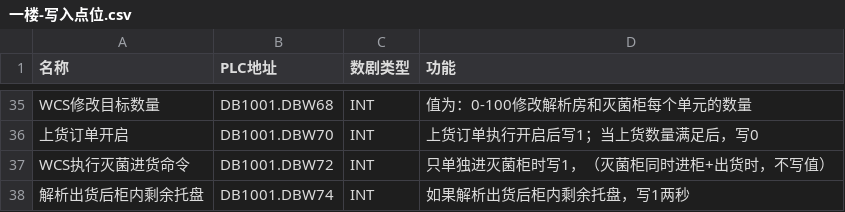
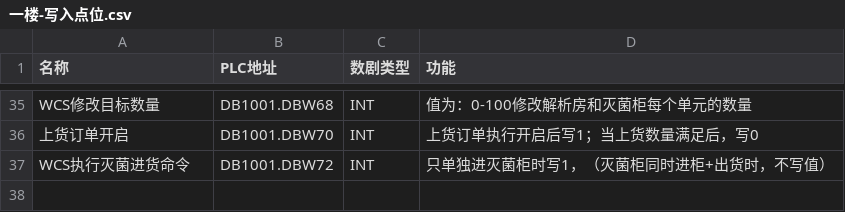
Before and after one commit to cocowe1011/weihai-wuhai-jieling-front, a CSV file: 一楼-写入点位.csv, drawn as a sheet; only a part is shown, gaps mark what is left out.

```diff
--- a/一楼-写入点位.csv
+++ b/一楼-写入点位.csv
@@ -67,2 +67 @@ WCS修改目标数量,DB1001.DBW68,INT,值为：0-100修改解析房和灭菌柜
 WCS执行灭菌进货命令,DB1001.DBW72,INT,只单独进灭菌柜时写1，（灭菌柜同时进柜+出货时，不写值）
-解析出货后柜内剩余托盘,DB1001.DBW74,INT,如果解析出货后柜内剩余托盘，写1两秒
```
Also changed, not shown: 二楼-写入点位.csv, 2 other files.
